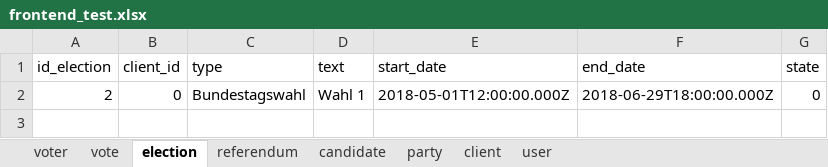
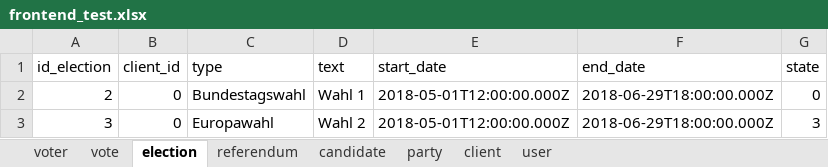
Before and after one commit to yourChoiceHO/Documentation, an Excel workbook: Feindesign/csv-mockup/frontend/frontend_test.xlsx, sheet election, drawn as a sheet; values as stored, in another font and other column widths than the file's, no borders; the diff names each change by its address in the sheet, - before the commit and + after, or states it on an @@ line.

```diff
--- a/Feindesign/csv-mockup/frontend/frontend_test.xlsx (sheet election)
+++ b/Feindesign/csv-mockup/frontend/frontend_test.xlsx (sheet election)
+row 3: 3 | 0 | Europawahl | Wahl 2 | 2018-05-01T12:00:00.000Z | 2018-06-29T18:00:00.000Z | 3
```
Also changed, not shown: sheet candidate, sheet party, 2 other files.
